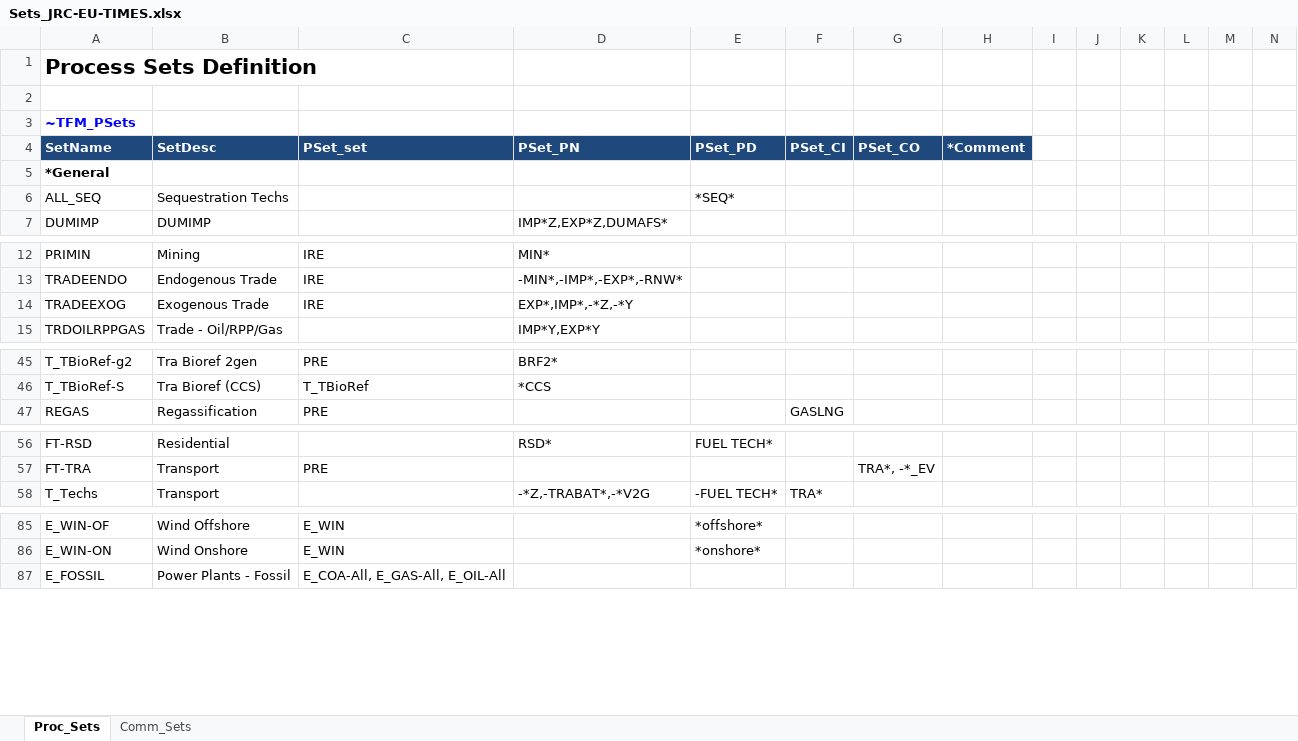
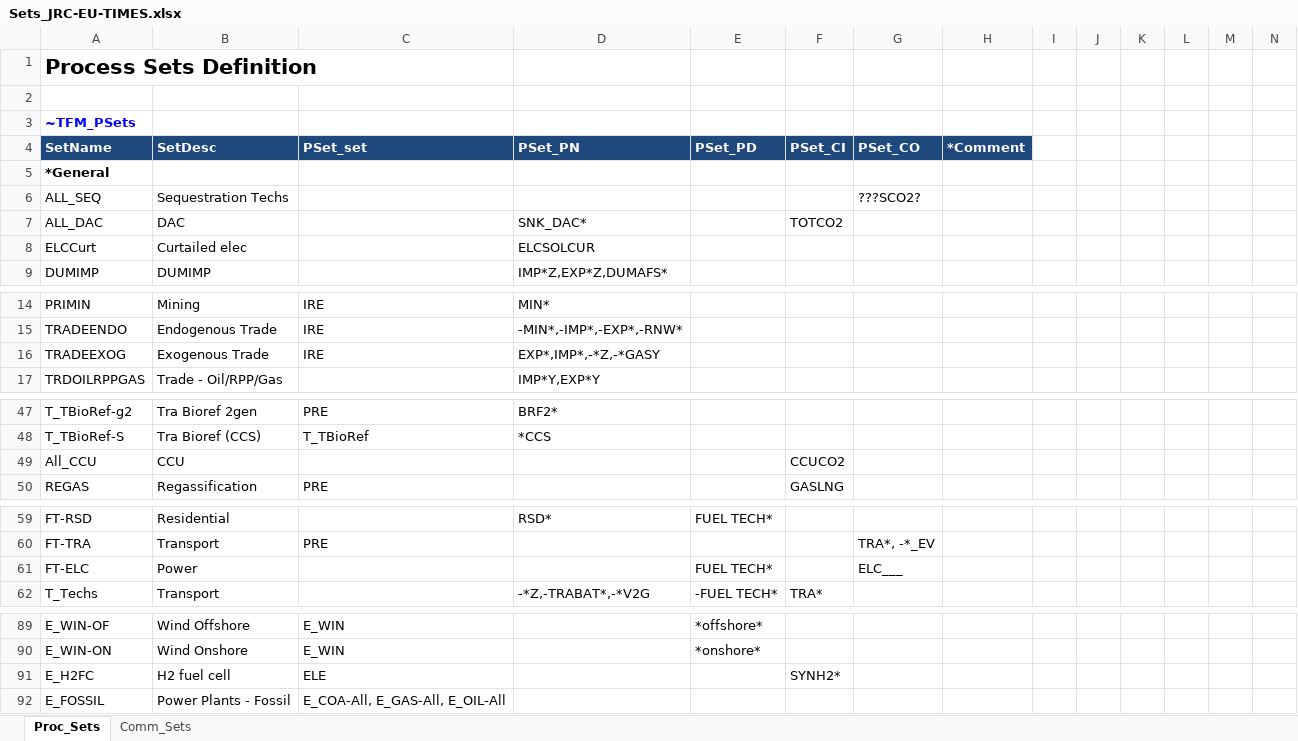
Before and after one commit to KanORS-E4SMA/EU_TIMES_Veda2.0, an Excel workbook: Sets_JRC-EU-TIMES.xlsx, sheet Proc_Sets, drawn as a sheet; only a part is shown, gaps mark what is left out; values as stored, in another font and other column widths than the file's, no borders; addresses are those after the commit; rows hold the shown columns only; the diff names each change by its address in the sheet, - before the commit and + after, or states it on an @@ line.

Commit message:
reporting; SUP/COMELC techs PRE from ELE; new milestoneyear spec

```diff
--- a/Sets_JRC-EU-TIMES.xlsx (sheet Proc_Sets)
+++ b/Sets_JRC-EU-TIMES.xlsx (sheet Proc_Sets)
-E6 (PSet_PD): *SEQ*
+E6 (PSet_PD): (empty)
-G6 (PSet_CO): (empty)
+G6 (PSet_CO): ???SCO2?
+row 7: ALL_DAC | DAC |  | SNK_DAC* |  | TOTCO2
+row 8: ELCCurt | Curtailed elec |  | ELCSOLCUR
-D16 (PSet_PN): EXP*,IMP*,-*Z,-*Y
+D16 (PSet_PN): EXP*,IMP*,-*Z,-*GASY
+row 49: All_CCU | CCU |  |  |  | CCUCO2
+row 61: FT-ELC | Power |  |  | FUEL TECH* |  | ELC___
+row 91: E_H2FC | H2 fuel cell | ELE |  |  | SYNH2*
```
Also changed, not shown: sheet Comm_Sets, formulas that keep their value, SysSettings.xlsx, 3 other files.
